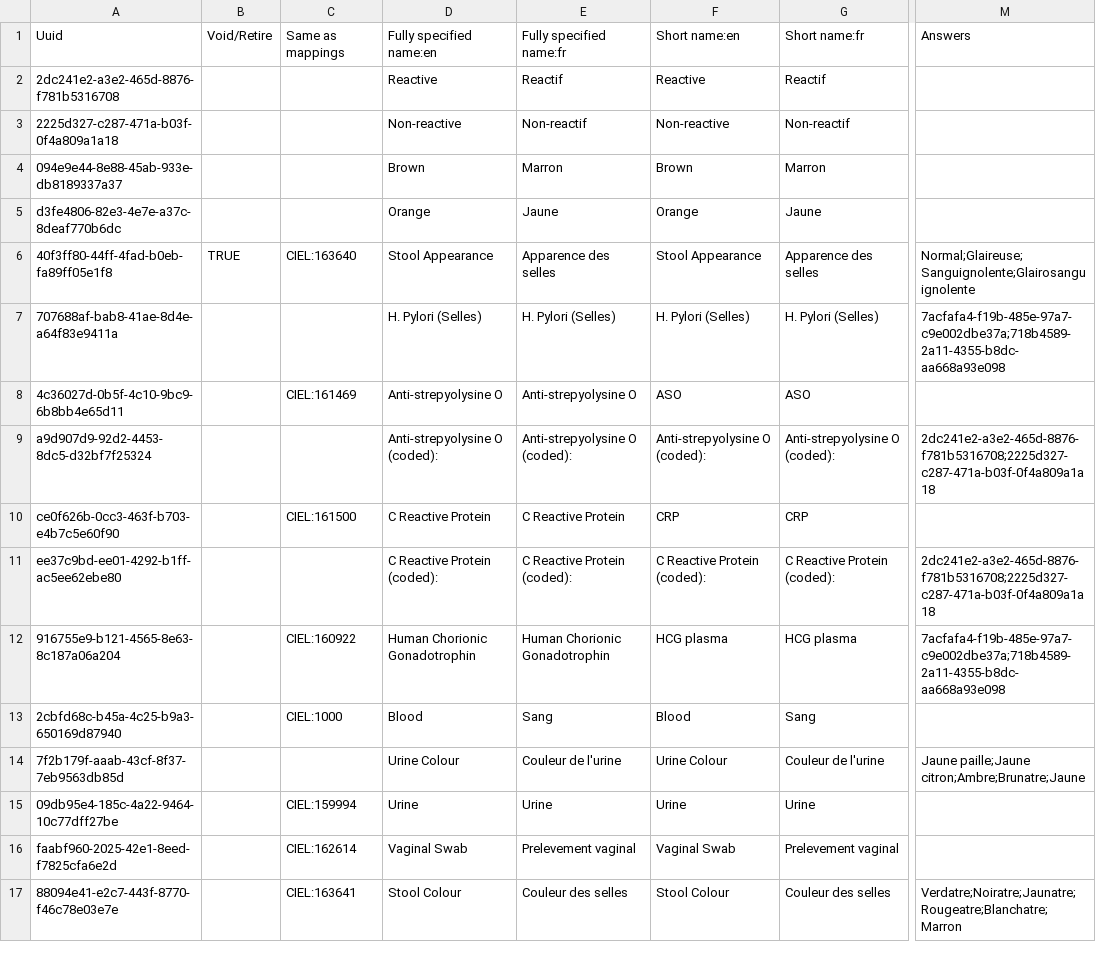
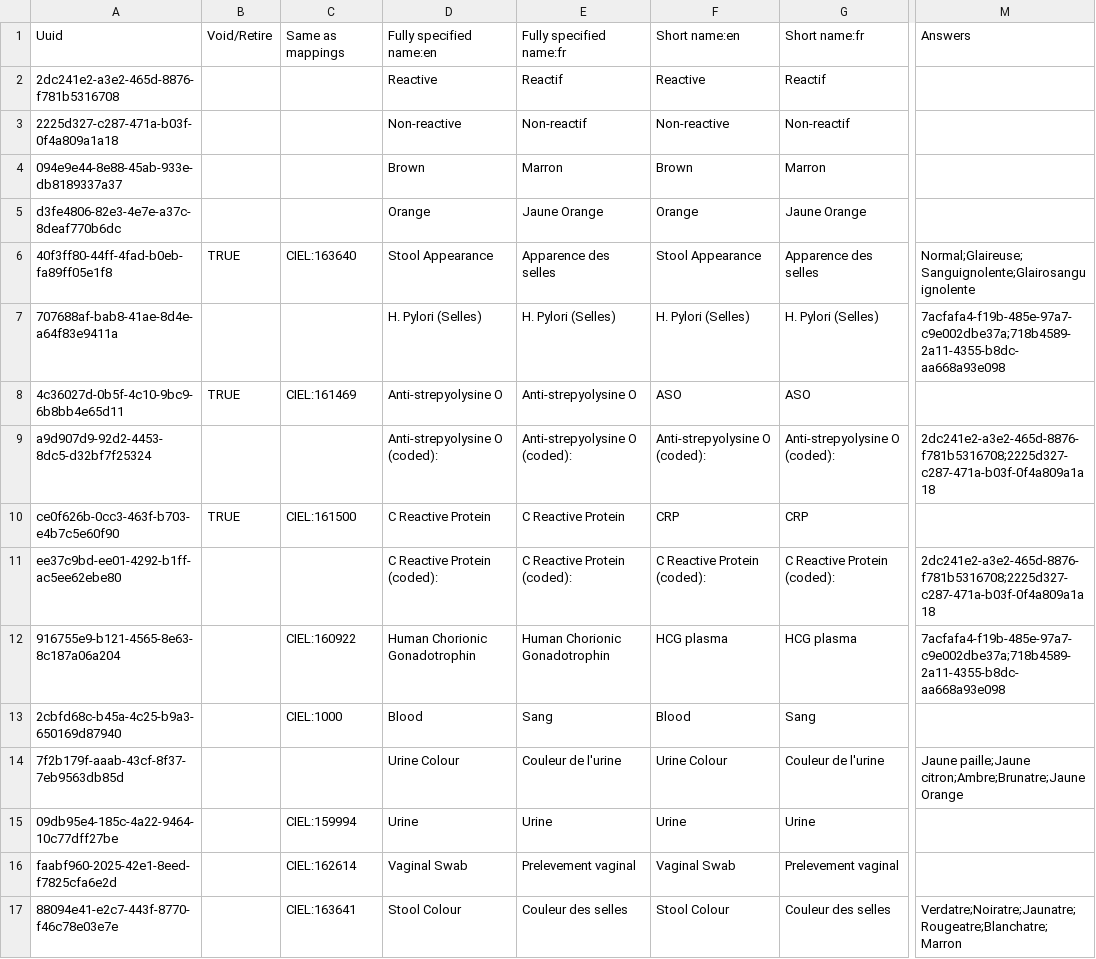
Before and after one commit to mekomsolutions/openmrs-config-c2c, a CSV file: configuration/concepts/labs.csv, drawn as a sheet; only a part is shown, gaps mark what is left out; the diff names each change by its address in the sheet, - before the commit and + after, or states it on an @@ line.

Commit message:
Made changes to Urine color and retired labs

```diff
--- a/configuration/concepts/labs.csv
+++ b/configuration/concepts/labs.csv
-E5: Jaune
+E5: Jaune Orange
-G5: Jaune
+G5: Jaune Orange
-B8: (empty)
+B8: TRUE
-B10: (empty)
+B10: TRUE
-M14: …paille;Jaune citron;Ambre;Brunatre;Jaune
+M14: …paille;Jaune citron;Ambre;Brunatre;Jaune Orange
```
